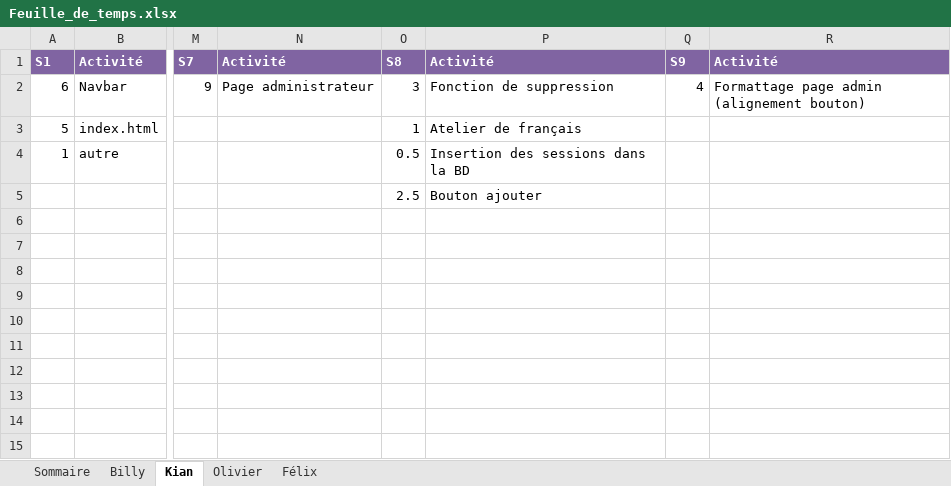
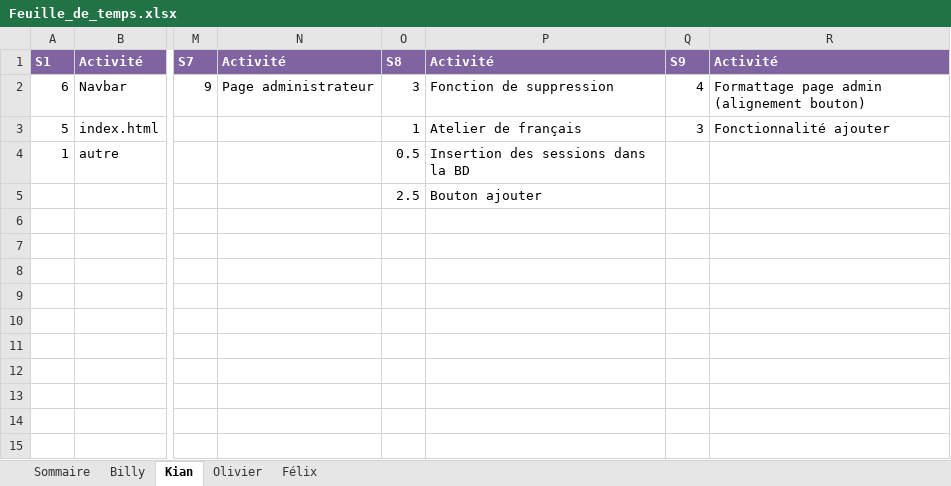
Before and after one commit to Atajin/NovaGo, an Excel workbook: Documents/Documents sprint/Feuille_de_temps.xlsx, sheet Kian, drawn as a sheet; only a part is shown, gaps mark what is left out; values as stored, in another font and other column widths than the file's, no borders; the diff names each change by its address in the sheet, - before the commit and + after, or states it on an @@ line.

Commit message:
Update Feuille_de_temps.xlsx

```diff
--- a/Documents/Documents sprint/Feuille_de_temps.xlsx (sheet Kian)
+++ b/Documents/Documents sprint/Feuille_de_temps.xlsx (sheet Kian)
-Q3: (empty)
+Q3: 3
-R3: (empty)
+R3: Fonctionnalité ajouter
```
